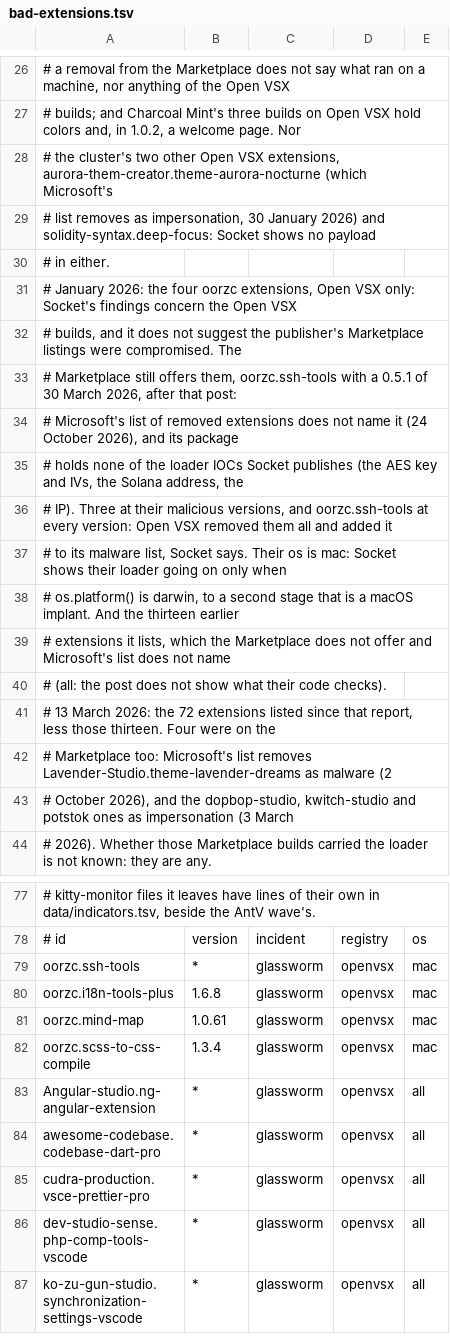
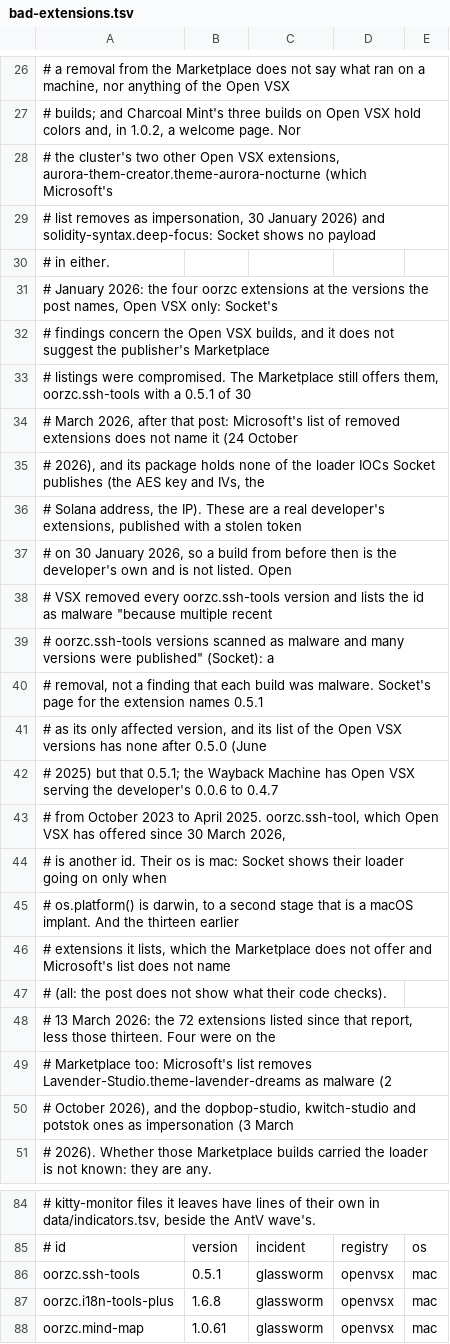
Before and after one commit to aegis-mesh/blindspot, a TSV file: data/bad-extensions.tsv, drawn as a sheet; only a part is shown, gaps mark what is left out; the shorter side is filled out with more unchanged rows.

```diff
--- a/data/bad-extensions.tsv
+++ b/data/bad-extensions.tsv
@@ -30,9 +30,16 @@
 # in either.
-#   January 2026: the four oorzc extensions, Open VSX only: Socket's findings concern the Open VSX
-#     builds, and it does not suggest the publisher's Marketplace listings were compromised. The
-#     Marketplace still offers them, oorzc.ssh-tools with a 0.5.1 of 30 March 2026, after that post:
-#     Microsoft's list of removed extensions does not name it (24 October 2026), and its package
-#     holds none of the loader IOCs Socket publishes (the AES key and IVs, the Solana address, the
-#     IP). Three at their malicious versions, and oorzc.ssh-tools at every version: Open VSX removed them all and added it
-#     to its malware list, Socket says. Their os is mac: Socket shows their loader going on only when
+#   January 2026: the four oorzc extensions at the versions the post names, Open VSX only: Socket's
+#     findings concern the Open VSX builds, and it does not suggest the publisher's Marketplace
+#     listings were compromised. The Marketplace still offers them, oorzc.ssh-tools with a 0.5.1 of 30
+#     March 2026, after that post: Microsoft's list of removed extensions does not name it (24 October
+#     2026), and its package holds none of the loader IOCs Socket publishes (the AES key and IVs, the
+#     Solana address, the IP). These are a real developer's extensions, published with a stolen token
+#     on 30 January 2026, so a build from before then is the developer's own and is not listed. Open
+#     VSX removed every oorzc.ssh-tools version and lists the id as malware "because multiple recent
+#     oorzc.ssh-tools versions scanned as malware and many versions were published" (Socket): a
+#     removal, not a finding that each build was malware. Socket's page for the extension names 0.5.1
+#     as its only affected version, and its list of the Open VSX versions has none after 0.5.0 (June
+#     2025) but that 0.5.1; the Wayback Machine has Open VSX serving the developer's 0.0.6 to 0.4.7
+#     from October 2023 to April 2025. oorzc.ssh-tool, which Open VSX has offered since 30 March 2026,
+#     is another id. Their os is mac: Socket shows their loader going on only when
 #     os.platform() is darwin, to a second stage that is a macOS implant. And the thirteen earlier
@@ -78,3 +85,3 @@
 # id	version	incident	registry	os
-oorzc.ssh-tools	*	glassworm	openvsx	mac
+oorzc.ssh-tools	0.5.1	glassworm	openvsx	mac
 oorzc.i18n-tools-plus	1.6.8	glassworm	openvsx	mac
```
Also changed, not shown: 8 other files.
